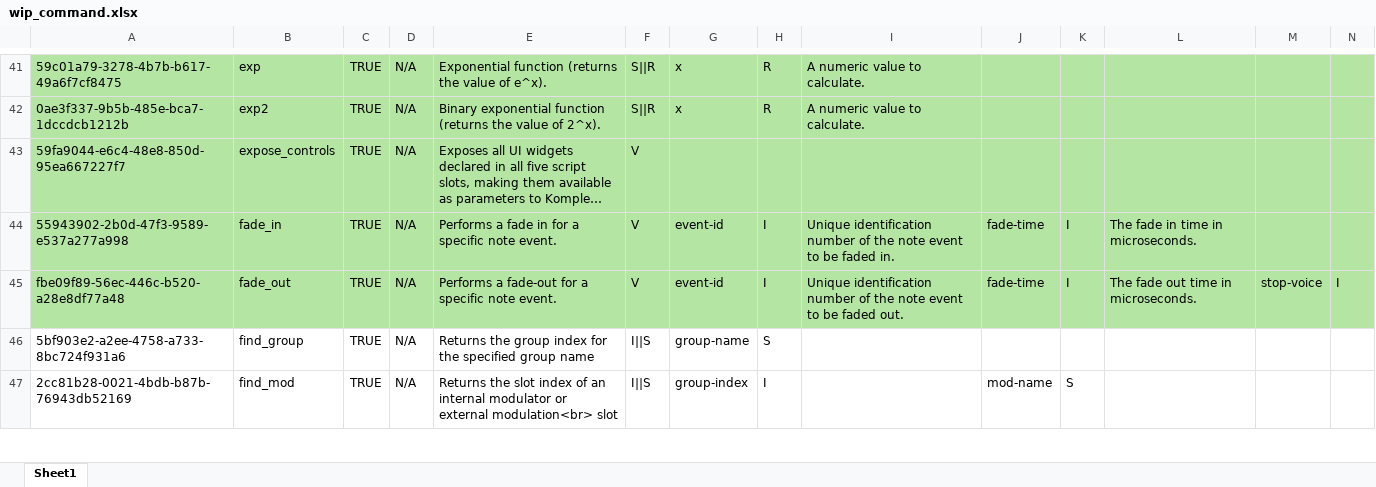
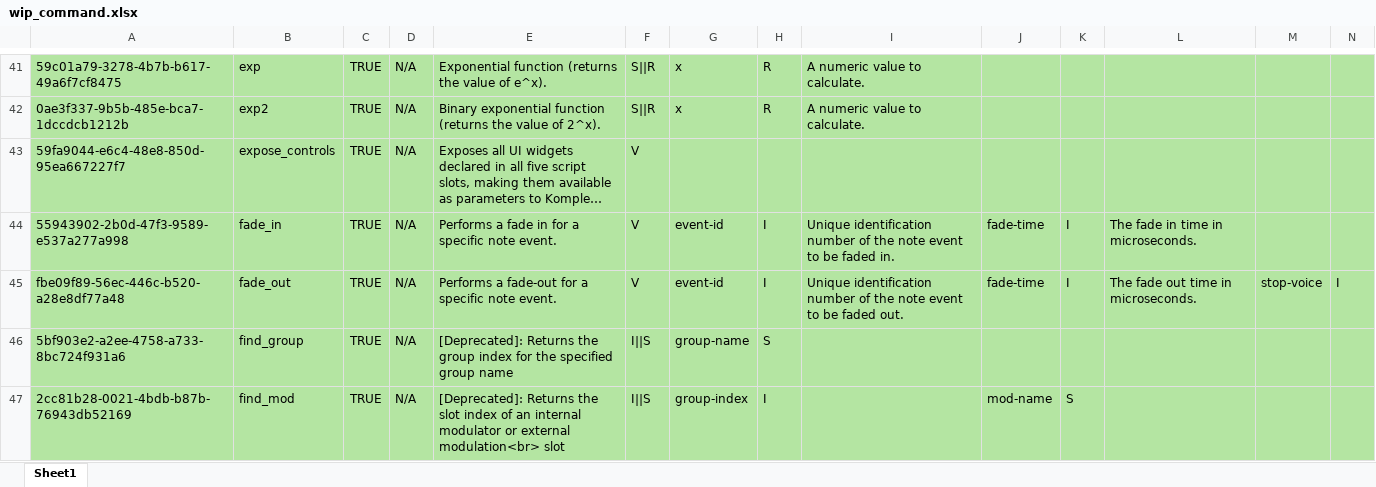
Before and after one commit to r-koubou/KSPCompiler, an Excel workbook: Data/Symbols/wip_command.xlsx, sheet Sheet1, drawn as a sheet; only a part is shown, gaps mark what is left out; long unchanged cells end in …; values as stored, in another font and other column widths than the file's, no borders; the diff covers the shown part only; the diff names each change by its address in the sheet, - before the commit and + after, or states it on an @@ line.

```diff
--- a/Data/Symbols/wip_command.xlsx (sheet Sheet1)
+++ b/Data/Symbols/wip_command.xlsx (sheet Sheet1)
-A46:N47 fill: none
+A46:N47 fill: #B4E5A2
-E46: Returns the…
+E46: [Deprecated]: Returns the…
-E47: Returns the…
+E47: [Deprecated]: Returns the…
```
Also changed, not shown: 18 edited cells and cell formats elsewhere in this sheet.
